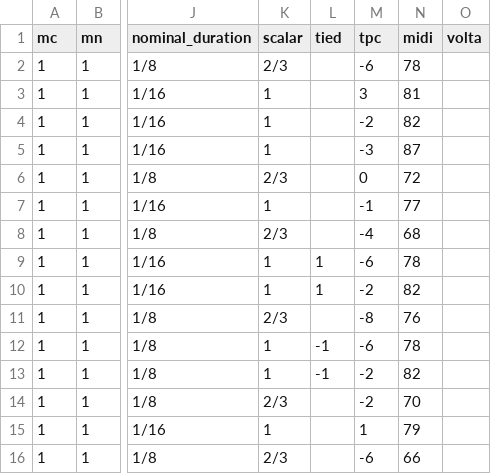
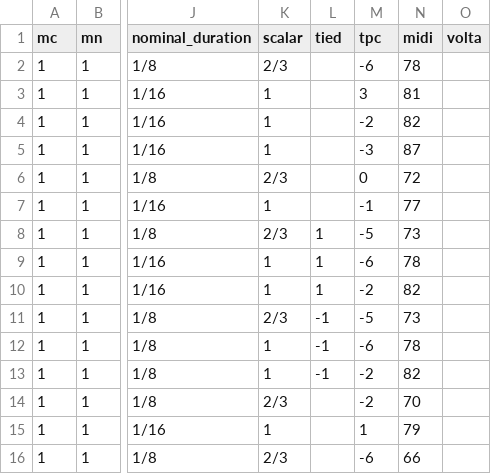
Before and after one commit to DCMLab/dcml_corpus_workflow, a TSV file: notes/Ravel_-_Miroirs_I._Noctuelles.tsv, drawn as a sheet; only a part is shown, gaps mark what is left out; the diff names each change by its address in the sheet, - before the commit and + after, or states it on an @@ line.

Commit message:
Automatically added TSV files from parse with ms3

```diff
--- a/notes/Ravel_-_Miroirs_I._Noctuelles.tsv
+++ b/notes/Ravel_-_Miroirs_I._Noctuelles.tsv
-L8 (tied): (empty)
+L8 (tied): 1
-M8 (tpc): -4
+M8 (tpc): -5
-N8 (midi): 68
+N8 (midi): 73
-L11 (tied): (empty)
+L11 (tied): -1
-M11 (tpc): -8
+M11 (tpc): -5
-N11 (midi): 76
+N11 (midi): 73
```
